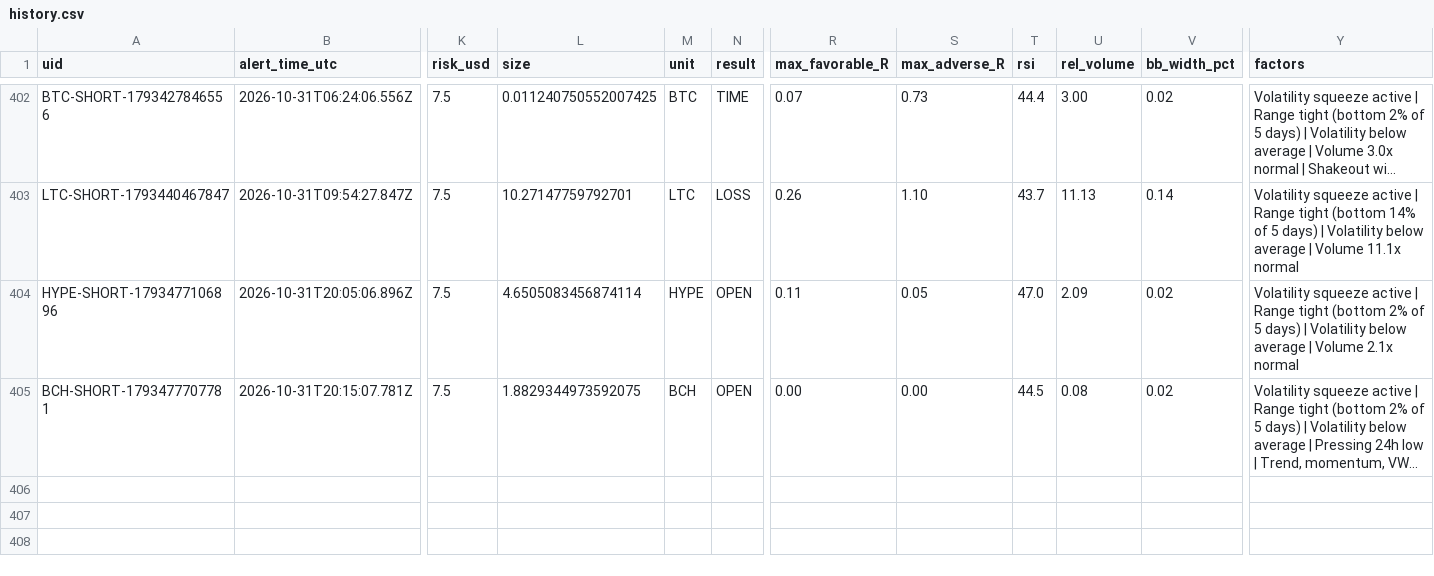
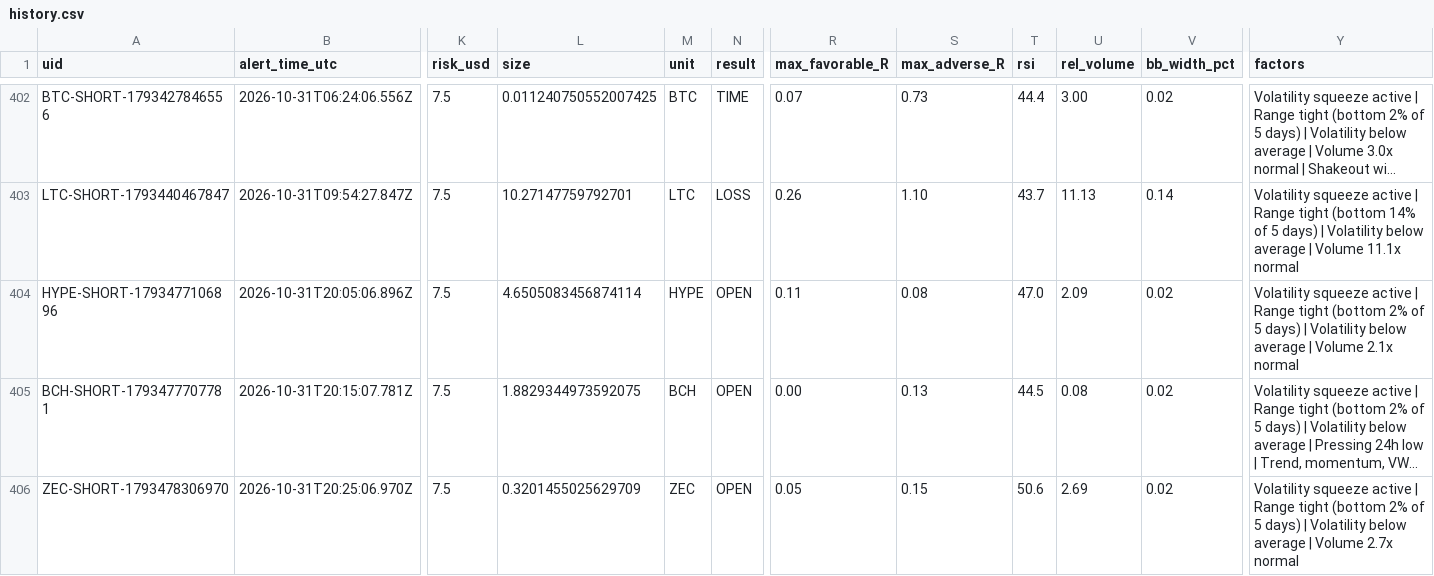
Before and after one commit to dan-spe06/surge-radar, a CSV file: data/history.csv, drawn as a sheet; only a part is shown, gaps mark what is left out; long unchanged cells end in …; rows hold the shown columns only; the diff names each change by its address in the sheet, - before the commit and + after, or states it on an @@ line.

```diff
--- a/data/history.csv
+++ b/data/history.csv
-S404 (max_adverse_R): 0.05
+S404 (max_adverse_R): 0.08
-S405 (max_adverse_R): 0.00
+S405 (max_adverse_R): 0.13
+row 406: ZEC-SHORT-1793478306970 | 2026-10-31T20:25:06.970Z | 7.5 | 0.3201455025629709 | ZEC | OPEN | 0.05 | 0.15 | 50.6 | 2.69 | 0.02 | Volatility squeeze active | Range tight (bottom 2% of 5 days) | Volatility below average | Volume 2.7x normal
```
Also changed, not shown: 4 other files.
